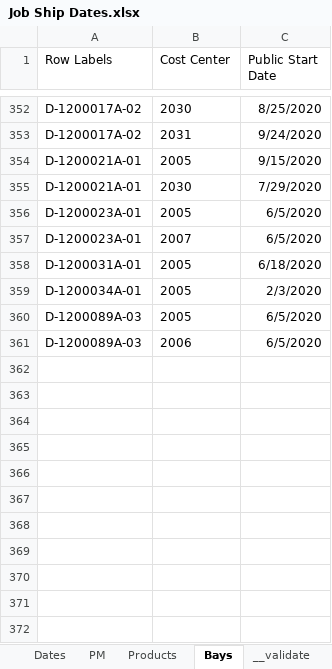
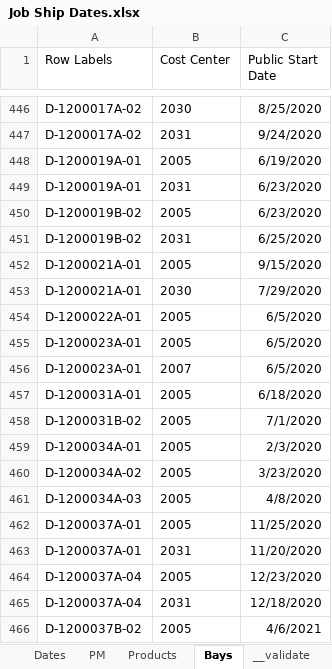
Before and after one commit to paddymills/hss_core, an Excel workbook: scripts/data/Job Ship Dates.xlsx, sheet Bays, drawn as a sheet; only a part is shown, gaps mark what is left out; the shorter side is filled out with more unchanged rows; values as stored, in another font and other column widths than the file's, no borders; the diff covers the shown part only; the diff names each change by its address in the sheet, - before the commit and + after, or states it on an @@ line.

```diff
--- a/scripts/data/Job Ship Dates.xlsx (sheet Bays)
+++ b/scripts/data/Job Ship Dates.xlsx (sheet Bays)
+row 448: D-1200019A-01 | 2005 | 6/19/2020
+row 449: D-1200019A-01 | 2031 | 6/23/2020
+row 450: D-1200019B-02 | 2005 | 6/23/2020
+row 451: D-1200019B-02 | 2031 | 6/25/2020
+row 454: D-1200022A-01 | 2005 | 6/5/2020
+row 458: D-1200031B-02 | 2005 | 7/1/2020
+row 460: D-1200034A-02 | 2005 | 3/23/2020
+row 461: D-1200034A-03 | 2005 | 4/8/2020
+row 462: D-1200037A-01 | 2005 | 11/25/2020
+row 463: D-1200037A-01 | 2031 | 11/20/2020
+row 464: D-1200037A-04 | 2005 | 12/23/2020
+row 465: D-1200037A-04 | 2031 | 12/18/2020
+row 466: D-1200037B-02 | 2005 | 4/6/2021
```
Also changed, not shown: 126 added rows elsewhere in this sheet, sheet Products, sheet Dates, sheet PM, 1 other file.
